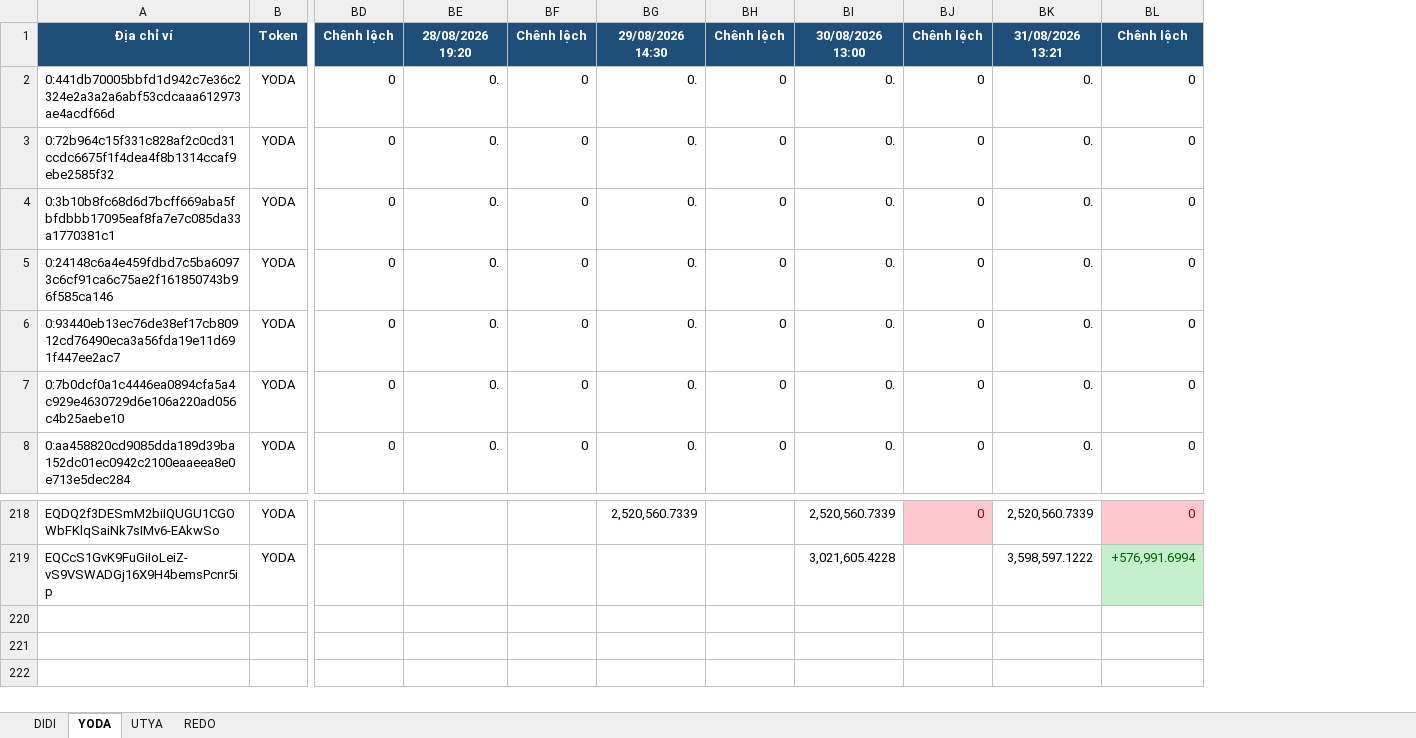
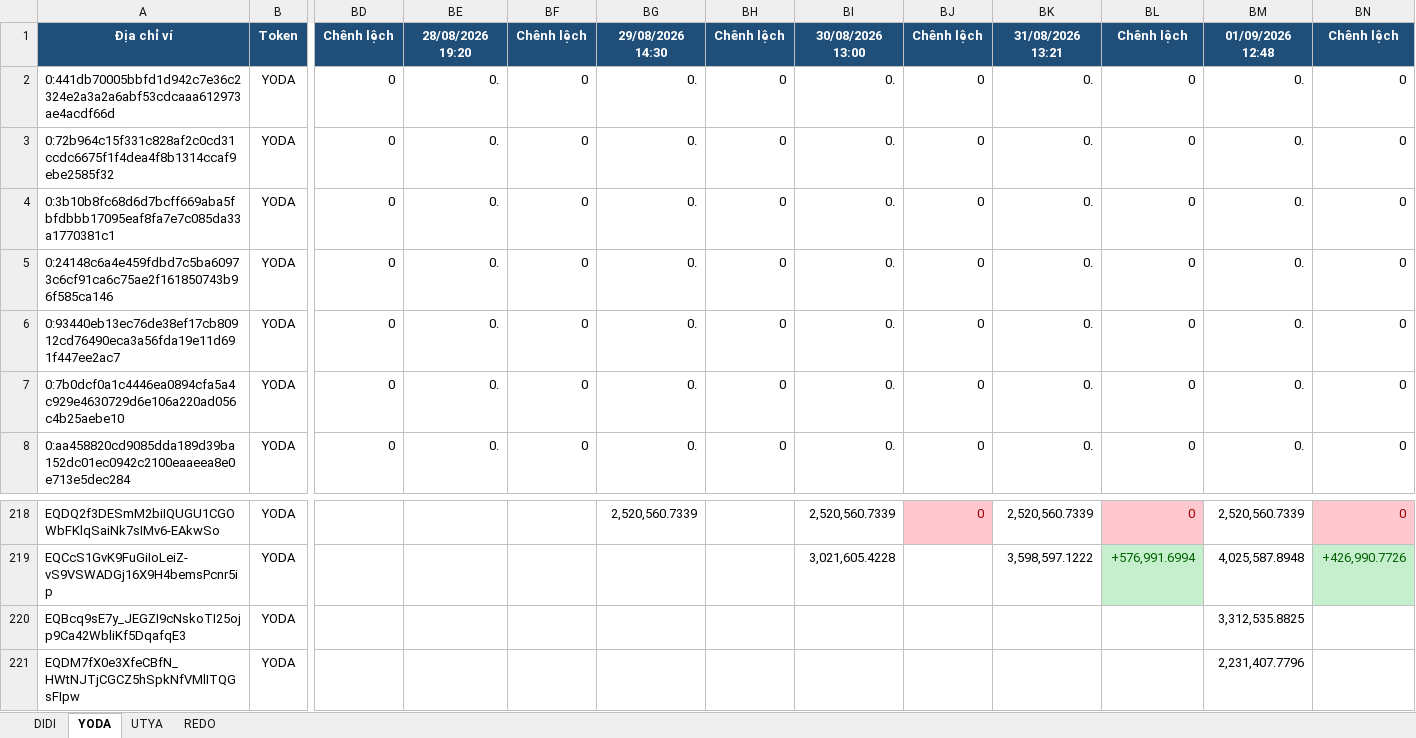
Before and after one commit to anhvt118/ton-wallet-tracker, an Excel workbook: data/theo_doi_vi.xlsx, sheet YODA, drawn as a sheet; only a part is shown, gaps mark what is left out; values as stored, in another font and other column widths than the file's, no borders; rows hold the shown columns only; the diff names each change by its address in the sheet, - before the commit and + after, or states it on an @@ line.

```diff
--- a/data/theo_doi_vi.xlsx (sheet YODA)
+++ b/data/theo_doi_vi.xlsx (sheet YODA)
+column BM, rows 1-8: 01/09/2026 12:48 | 0. | 0. | 0. | 0. | 0. | 0. | 0.; rows 218-219: 2,520,560.7339 | 4,025,587.8948
+column BN, rows 1-8: Chênh lệch | 0 | 0 | 0 | 0 | 0 | 0 | 0; rows 218-219: 0 | +426,990.7726
+row 220: EQBcq9sE7y_JEGZI9cNskoTI25ojp9Ca42WbliKf5DqafqE3 | YODA |  |  |  |  |  |  |  |  |  | 3,312,535.8825
+row 221: EQDM7fX0e3XfeCBfN_HWtNJTjCGCZ5hSpkNfVMlITQGsFIpw | YODA |  |  |  |  |  |  |  |  |  | 2,231,407.7796
```
Also changed, not shown: sheet REDO, sheet UTYA, sheet DIDI.
